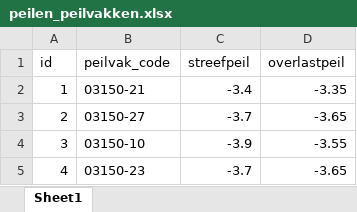
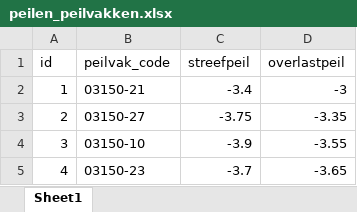
Before and after one commit to MargaritaLK/rtcxdata, an Excel workbook: peilen_peilvakken.xlsx, sheet Sheet1, drawn as a sheet; values as stored, in another font and other column widths than the file's, no borders; the diff names each change by its address in the sheet, - before the commit and + after, or states it on an @@ line.

```diff
--- a/peilen_peilvakken.xlsx (sheet Sheet1)
+++ b/peilen_peilvakken.xlsx (sheet Sheet1)
-D2 (overlastpeil): -3.35
+D2 (overlastpeil): -3
-C3 (streefpeil): -3.7
+C3 (streefpeil): -3.75
-D3 (overlastpeil): -3.65
+D3 (overlastpeil): -3.35
```
Also changed, not shown: 3 other files.
